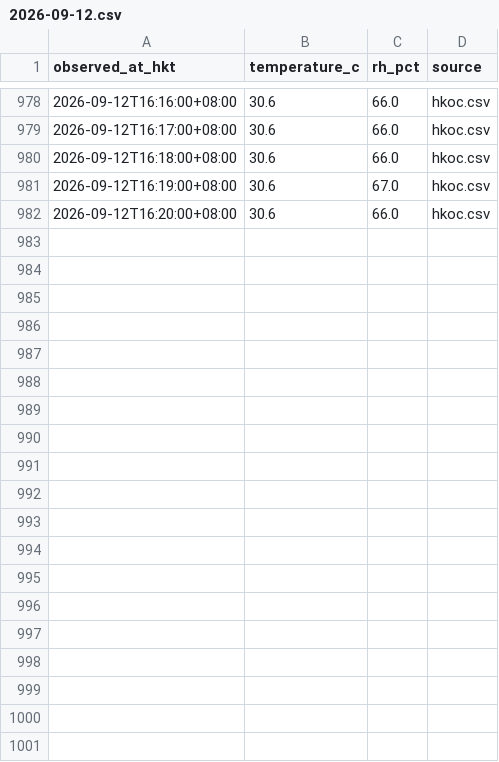
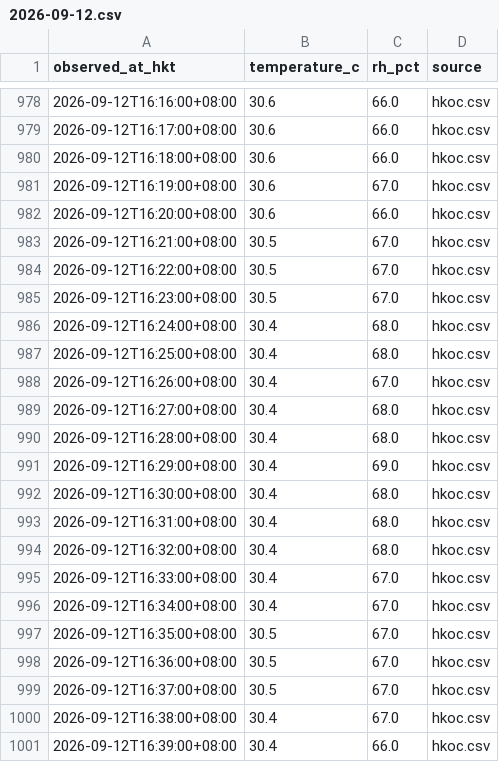
Before and after one commit to DrOwlDev/app18_hko, a CSV file: data/hko/observed/2026-09-12.csv, drawn as a sheet; only a part is shown, gaps mark what is left out; the diff covers the shown part only.

```diff
--- a/data/hko/observed/2026-09-12.csv
+++ b/data/hko/observed/2026-09-12.csv
@@ -982 +982,20 @@ observed_at_hkt,temperature_c,rh_pct,source
 2026-09-12T16:20:00+08:00,30.6,66.0,hkoc.csv
+2026-09-12T16:21:00+08:00,30.5,67.0,hkoc.csv
+2026-09-12T16:22:00+08:00,30.5,67.0,hkoc.csv
+2026-09-12T16:23:00+08:00,30.5,67.0,hkoc.csv
+2026-09-12T16:24:00+08:00,30.4,68.0,hkoc.csv
+2026-09-12T16:25:00+08:00,30.4,68.0,hkoc.csv
+2026-09-12T16:26:00+08:00,30.4,67.0,hkoc.csv
+2026-09-12T16:27:00+08:00,30.4,68.0,hkoc.csv
+2026-09-12T16:28:00+08:00,30.4,68.0,hkoc.csv
+2026-09-12T16:29:00+08:00,30.4,69.0,hkoc.csv
+2026-09-12T16:30:00+08:00,30.4,68.0,hkoc.csv
+2026-09-12T16:31:00+08:00,30.4,68.0,hkoc.csv
+2026-09-12T16:32:00+08:00,30.4,68.0,hkoc.csv
+2026-09-12T16:33:00+08:00,30.4,67.0,hkoc.csv
+2026-09-12T16:34:00+08:00,30.4,67.0,hkoc.csv
+2026-09-12T16:35:00+08:00,30.5,67.0,hkoc.csv
+2026-09-12T16:36:00+08:00,30.5,67.0,hkoc.csv
+2026-09-12T16:37:00+08:00,30.5,67.0,hkoc.csv
+2026-09-12T16:38:00+08:00,30.4,67.0,hkoc.csv
+2026-09-12T16:39:00+08:00,30.4,66.0,hkoc.csv
```
Also changed, not shown: 11 added rows elsewhere in this file, 5 other files.
